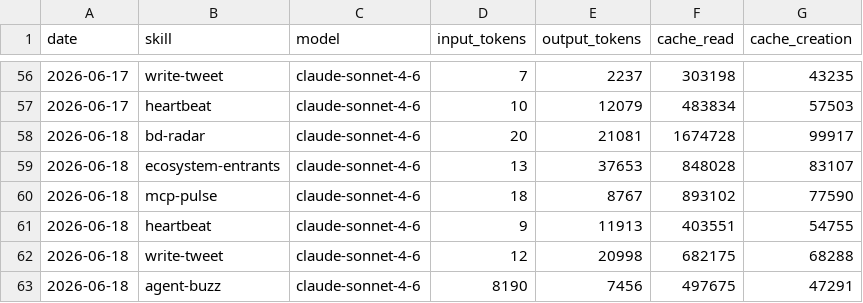
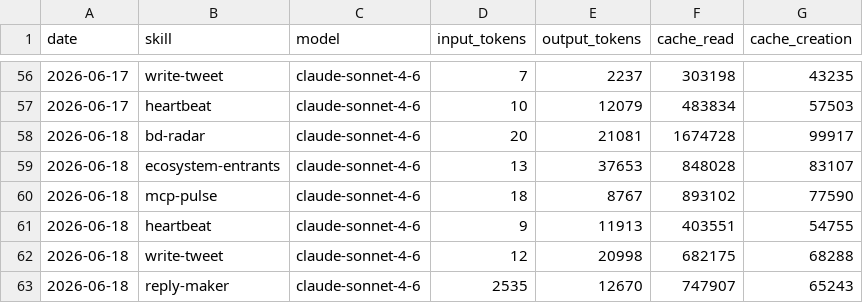
Before and after one commit to aaronjmars/aeon-bd, a CSV file: memory/token-usage.csv, drawn as a sheet; only a part is shown, gaps mark what is left out; removed rows and columns are numbered as before the commit, all else as after; the diff names each change by its address in the sheet, - before the commit and + after, or states it on an @@ line.

Commit message:
chore(reply-maker): auto-commit 2026-06-18

```diff
--- a/memory/token-usage.csv
+++ b/memory/token-usage.csv
-row 63: 2026-06-18 | agent-buzz | claude-sonnet-4-6 | 8190 | 7456 | 497675 | 47291
+row 63: 2026-06-18 | reply-maker | claude-sonnet-4-6 | 2535 | 12670 | 747907 | 65243
```
Also changed, not shown: 4 other files.
